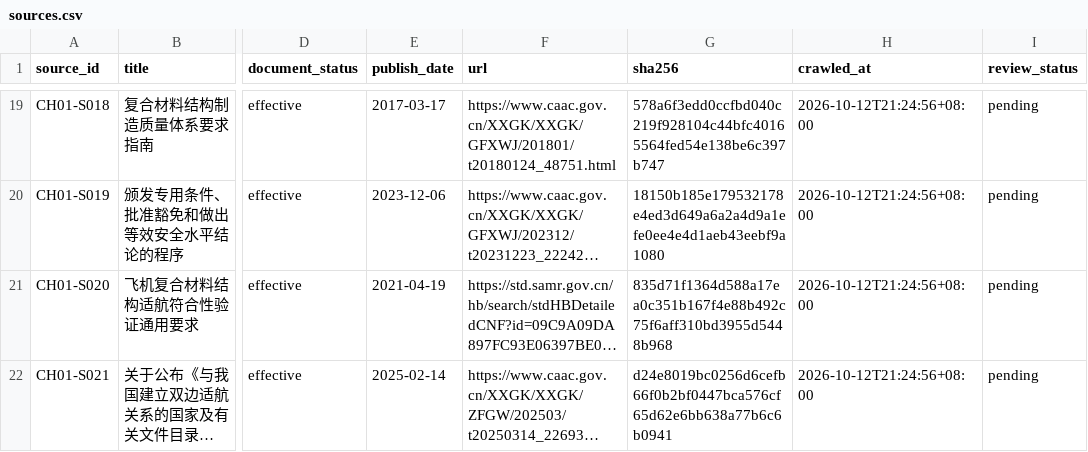
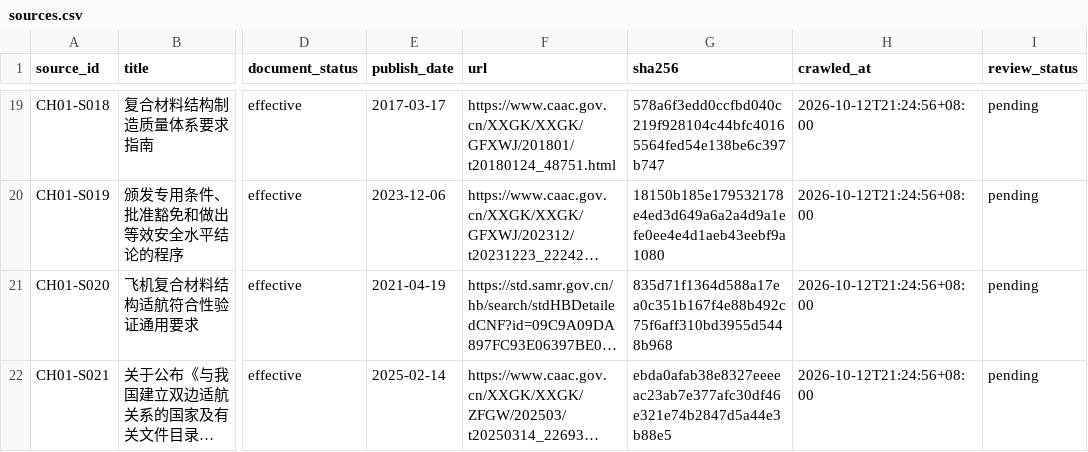
Before and after one commit to TuZ1206/airworthiness, a CSV file: data/chapters/ch01/sources.csv, drawn as a sheet; only a part is shown, gaps mark what is left out; long unchanged cells end in …; the diff names each change by its address in the sheet, - before the commit and + after, or states it on an @@ line.

```diff
--- a/data/chapters/ch01/sources.csv
+++ b/data/chapters/ch01/sources.csv
-G22 (sha256): d24e8019bc0256d6cefb66f0b2bf0447bca576cf65d62e6bb638a77b6c6b0941
+G22 (sha256): ebda0afab38e8327eeeeac23ab7e377afc30df46e321e74b2847d5a44e3b88e5
```
Also changed, not shown: data/chapters/ch01/glossary.csv, data/chapters/ch01/nodes.csv, 6 other files.
